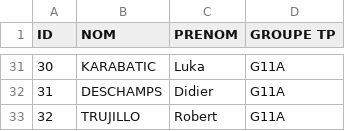
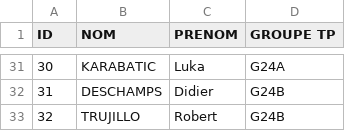
Before and after one commit to tgoubin/mvc-example, a CSV file: src/main/resources/csv/etudiants.csv, drawn as a sheet; only a part is shown, gaps mark what is left out; the diff covers the shown part only.

```diff
--- a/src/main/resources/csv/etudiants.csv
+++ b/src/main/resources/csv/etudiants.csv
@@ -31,3 +31,3 @@ ID	NOM	PRENOM	GROUPE TP
-30	KARABATIC	Luka	G11A
-31	DESCHAMPS	Didier	G11A
-32	TRUJILLO	Robert	G11A
+30	KARABATIC	Luka	G24A
+31	DESCHAMPS	Didier	G24B
+32	TRUJILLO	Robert	G24B
```
Also changed, not shown: 27 edited cells elsewhere in this file, 11 other files.
